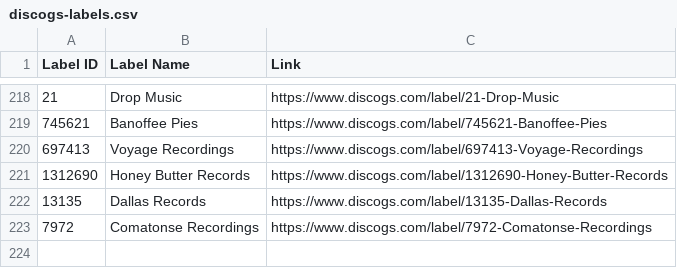
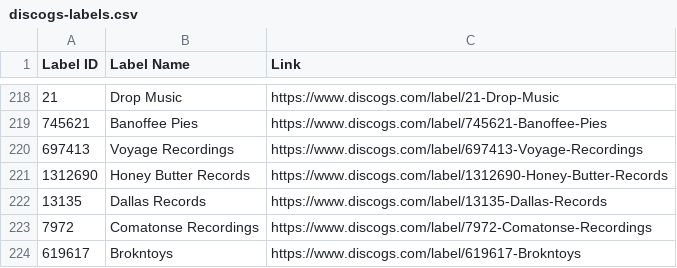
Before and after one commit to mirrorfm/data, a CSV file: discogs-labels.csv, drawn as a sheet; only a part is shown, gaps mark what is left out; the diff names each change by its address in the sheet, - before the commit and + after, or states it on an @@ line.

Commit message:
[label] Brokntoys

```diff
--- a/discogs-labels.csv
+++ b/discogs-labels.csv
+row 224: 619617 | Brokntoys | https://www.discogs.com/label/619617-Brokntoys
```
